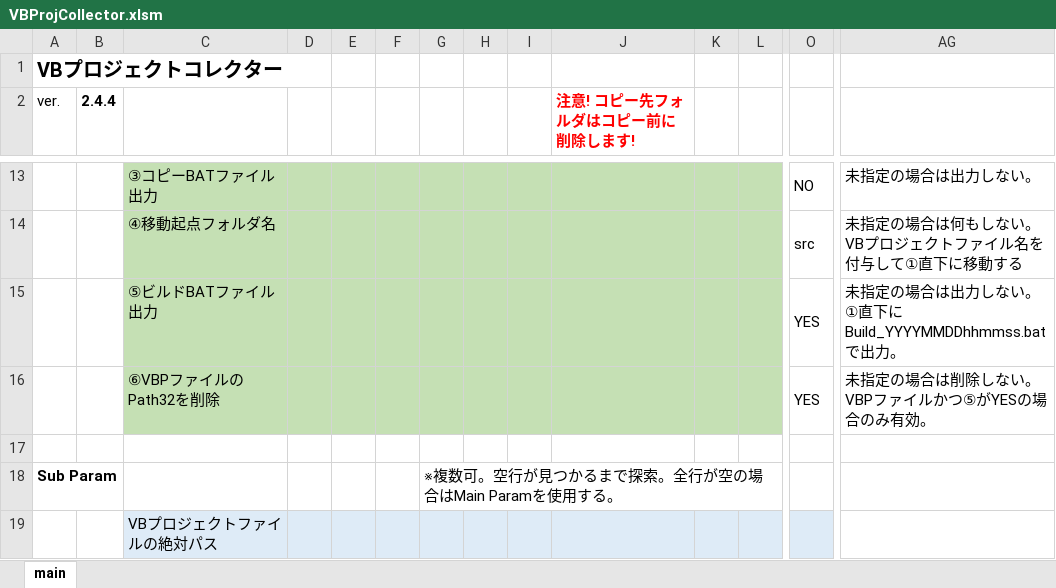
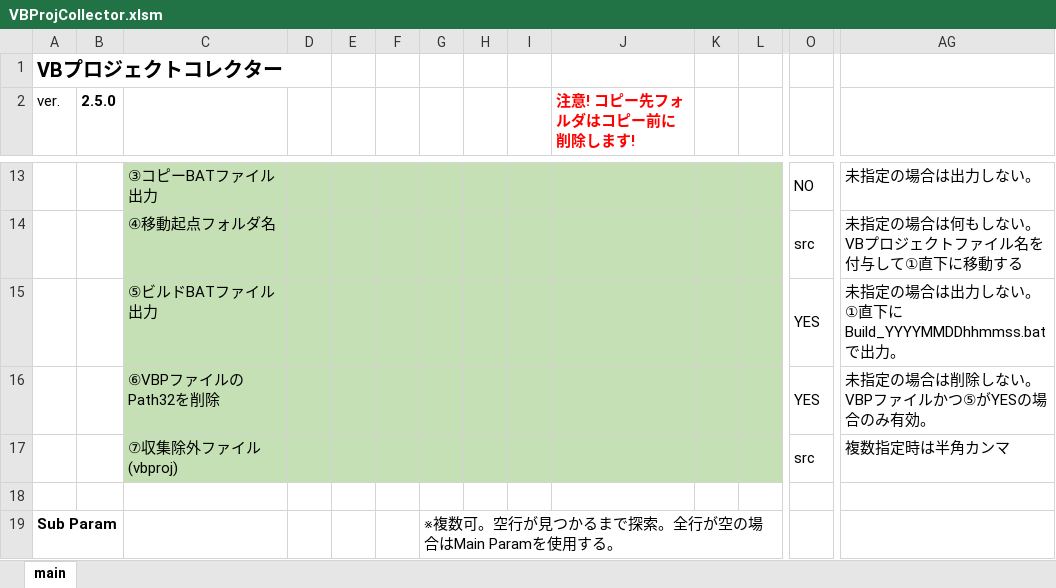
Before and after one commit to mtk57/PublicMemo, an Excel workbook: VBA/VBプロジェクトコレクター/VBProjCollector.xlsm, sheet main, drawn as a sheet; only a part is shown, gaps mark what is left out; the shorter side is filled out with more unchanged rows; values as stored, in another font and other column widths than the file's, no borders; charts and pictures not drawn; rows hold the shown columns only; the diff names each change by its address in the sheet, - before the commit and + after, or states it on an @@ line.

```diff
--- a/VBA/VBプロジェクトコレクター/VBProjCollector.xlsm (sheet main)
+++ b/VBA/VBプロジェクトコレクター/VBProjCollector.xlsm (sheet main)
-B2: 2.4.4
+B2: 2.5.0
+row 17:  |  | ⑦収集除外ファイル(vbproj) |  |  |  |  |  |  |  |  |  | src | 複数指定時は半角カンマ
```
Also changed, not shown: 3 other files.
